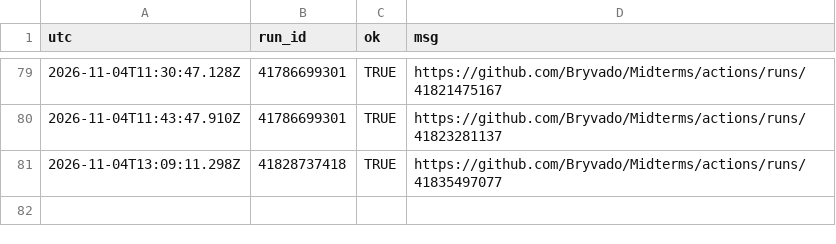
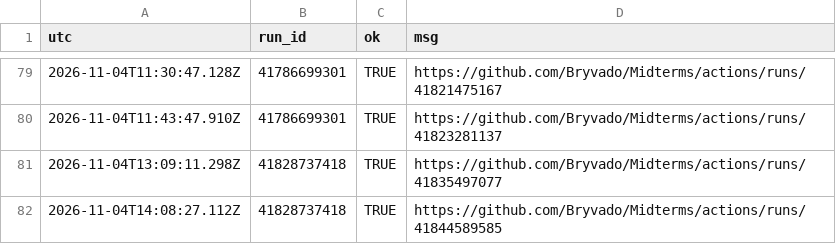
Before and after one commit to Bryvado/Midterms, a CSV file: log/deploys.csv, drawn as a sheet; only a part is shown, gaps mark what is left out; the diff names each change by its address in the sheet, - before the commit and + after, or states it on an @@ line.

```diff
--- a/log/deploys.csv
+++ b/log/deploys.csv
+row 82: 2026-11-04T14:08:27.112Z | 41828737418 | TRUE | https://github.com/Bryvado/Midterms/actions/runs/41844589585
```
Also changed, not shown: log/calls.csv, 1 other file.
